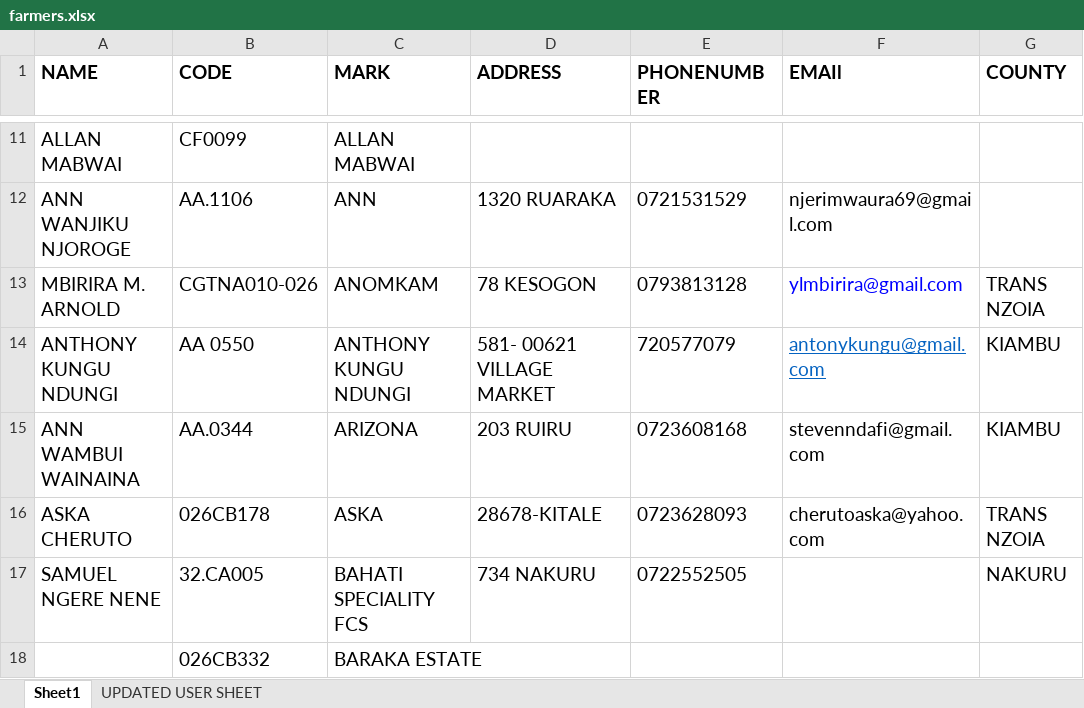
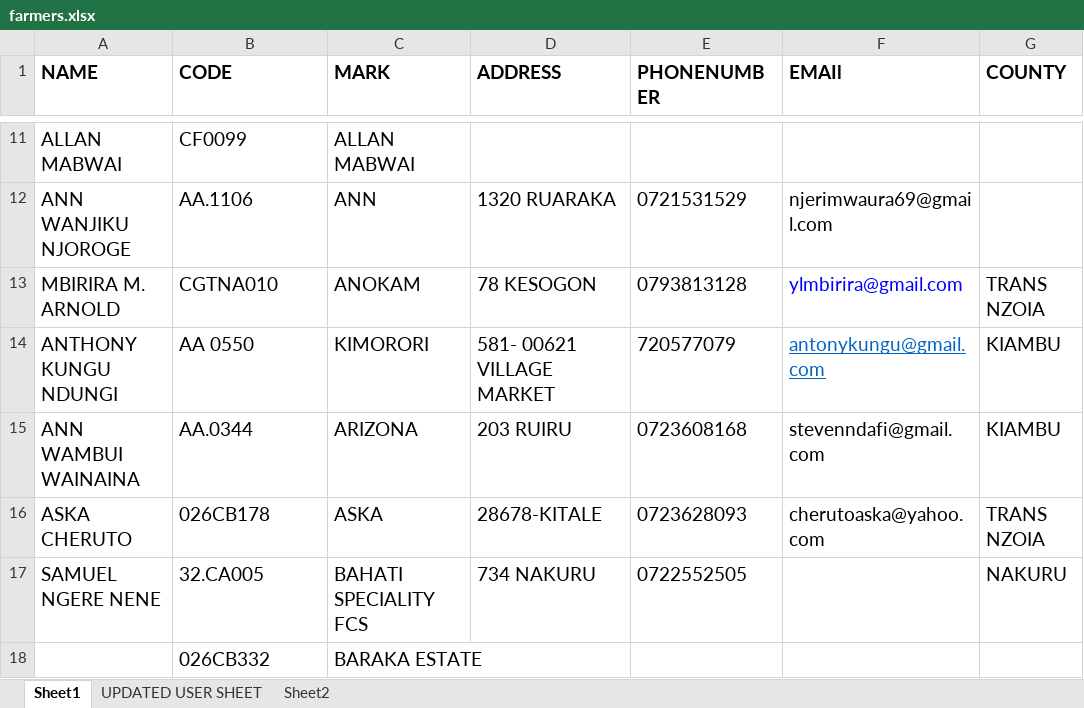
Before and after one commit to michaelmurwayi/beanview, an Excel workbook: app/farmers.xlsx, sheet Sheet1, drawn as a sheet; only a part is shown, gaps mark what is left out; values as stored, in another font and other column widths than the file's, no borders; conditional formats and table styles not drawn; the diff covers the shown part only; the diff names each change by its address in the sheet, - before the commit and + after, or states it on an @@ line.

```diff
--- a/app/farmers.xlsx (sheet Sheet1)
+++ b/app/farmers.xlsx (sheet Sheet1)
+sheet tab: Sheet2
-B13 (CODE): CGTNA010-026
+B13 (CODE): CGTNA010
-C13 (MARK): ANOMKAM
+C13 (MARK): ANOKAM
-C14 (MARK): ANTHONY KUNGU NDUNGI
+C14 (MARK): KIMORORI
```
Also changed, not shown: 9 added rows, 3 removed rows and 30 edited cells elsewhere in this sheet, 2 other files.
